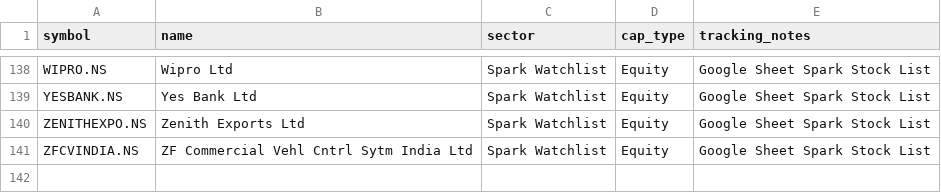
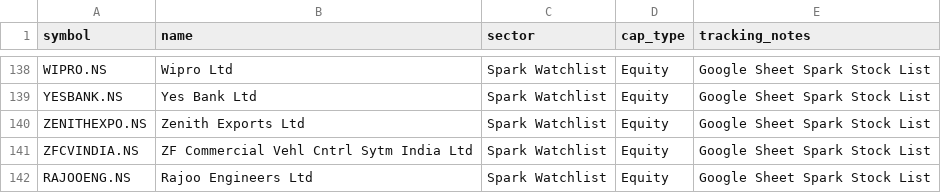
Before and after one commit to digant2207/My-Stocks, a CSV file: stocks.csv, drawn as a sheet; only a part is shown, gaps mark what is left out.

```diff
--- a/stocks.csv
+++ b/stocks.csv
@@ -141 +141,2 @@ ZENITHEXPO.NS,Zenith Exports Ltd,Spark Watchlist,Equity,Google Sheet Spark Stock
 ZFCVINDIA.NS,ZF Commercial Vehl Cntrl Sytm India Ltd,Spark Watchlist,Equity,Google Sheet Spark Stock List
+RAJOOENG.NS,Rajoo Engineers Ltd,Spark Watchlist,Equity,Google Sheet Spark Stock List
```
Also changed, not shown: stocks_active.csv, 4 other files.
